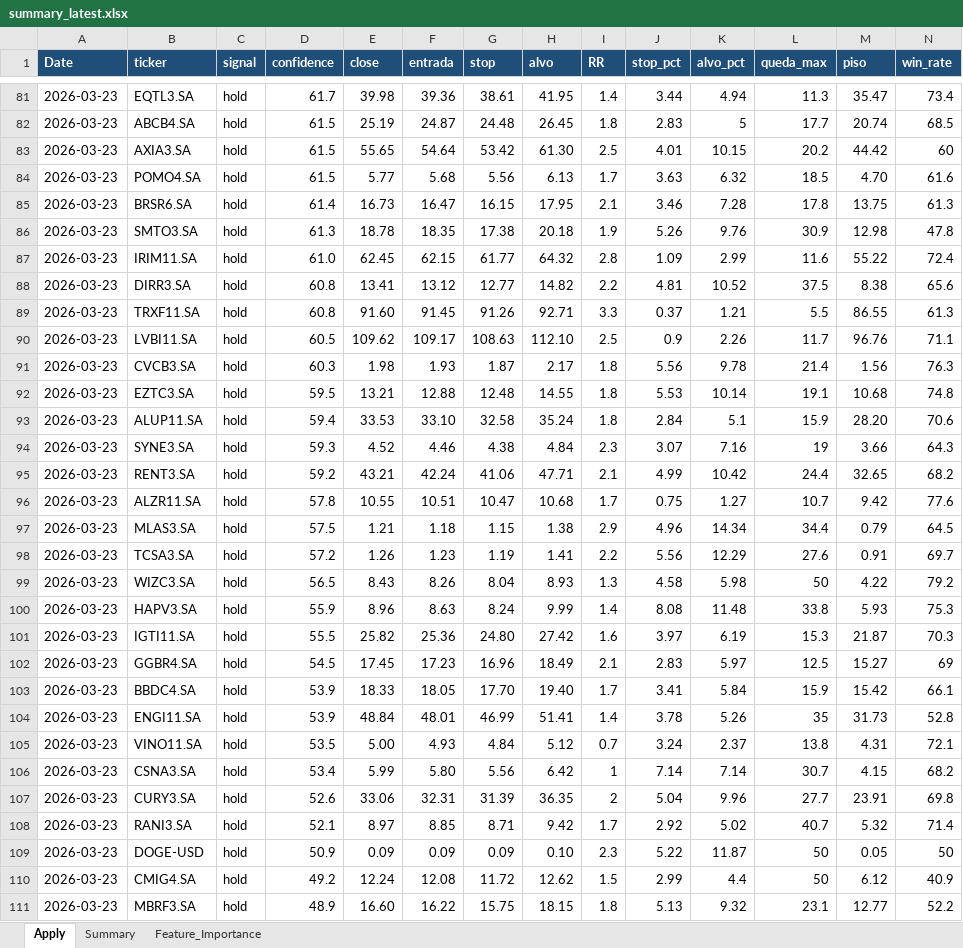
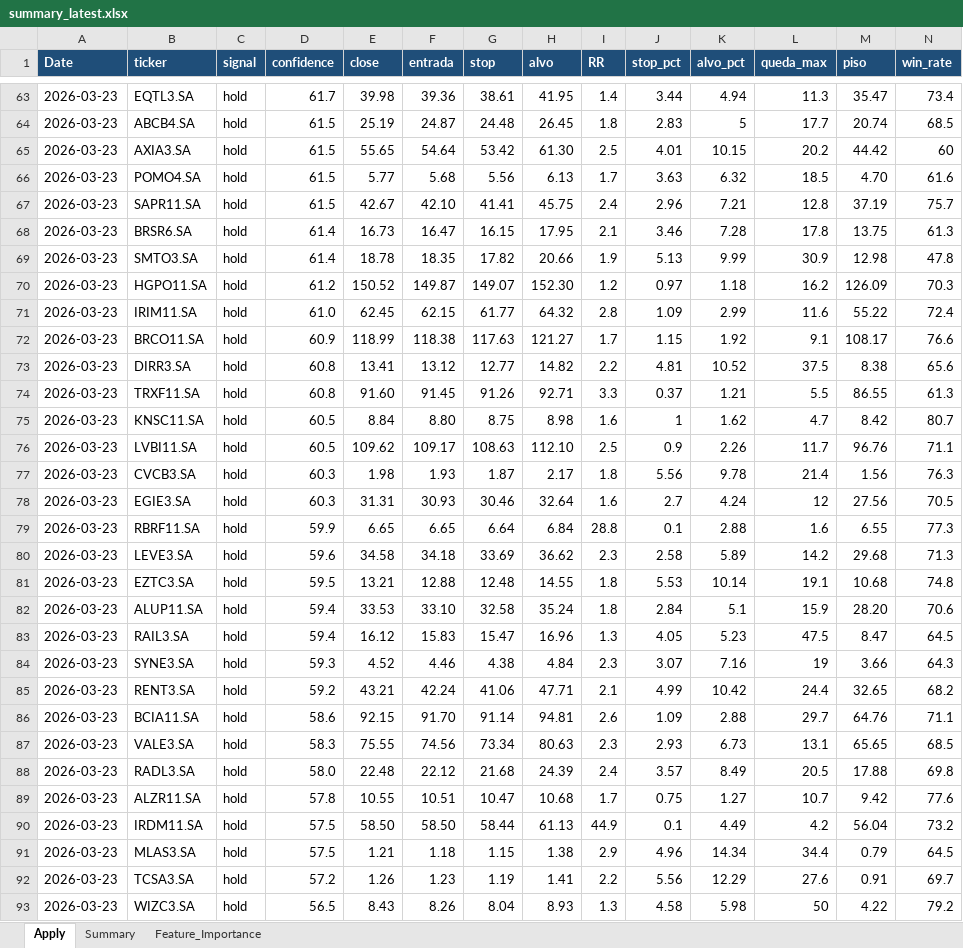
Before and after one commit to gcallj/test, an Excel workbook: summary_latest.xlsx, sheet Apply, drawn as a sheet; only a part is shown, gaps mark what is left out; the shorter side is filled out with more unchanged rows; values as stored, in another font and other column widths than the file's, no borders; addresses are those after the commit; rows hold the shown columns only; the diff covers the shown part only; the diff names each change by its address in the sheet, - before the commit and + after, or states it on an @@ line.

```diff
--- a/summary_latest.xlsx (sheet Apply)
+++ b/summary_latest.xlsx (sheet Apply)
+row 67: 2026-03-23 | SAPR11.SA | hold | 61.5 | 42.67 | 42.10 | 41.41 | 45.75 | 2.4 | 2.96 | 7.21 | 12.8 | 37.19 | 75.7
-D69 (confidence): 61.3
+D69 (confidence): 61.4
-G69 (stop): 17.38
+G69 (stop): 17.82
-H69 (alvo): 20.18
+H69 (alvo): 20.66
-J69 (stop_pct): 5.26
+J69 (stop_pct): 5.13
-K69 (alvo_pct): 9.76
+K69 (alvo_pct): 9.99
+row 70: 2026-03-23 | HGPO11.SA | hold | 61.2 | 150.52 | 149.87 | 149.07 | 152.30 | 1.2 | 0.97 | 1.18 | 16.2 | 126.09 | 70.3
+row 72: 2026-03-23 | BRCO11.SA | hold | 60.9 | 118.99 | 118.38 | 117.63 | 121.27 | 1.7 | 1.15 | 1.92 | 9.1 | 108.17 | 76.6
+row 75: 2026-03-23 | KNSC11.SA | hold | 60.5 | 8.84 | 8.80 | 8.75 | 8.98 | 1.6 | 1 | 1.62 | 4.7 | 8.42 | 80.7
+row 78: 2026-03-23 | EGIE3.SA | hold | 60.3 | 31.31 | 30.93 | 30.46 | 32.64 | 1.6 | 2.7 | 4.24 | 12 | 27.56 | 70.5
+row 79: 2026-03-23 | RBRF11.SA | hold | 59.9 | 6.65 | 6.65 | 6.64 | 6.84 | 28.8 | 0.1 | 2.88 | 1.6 | 6.55 | 77.3
+row 80: 2026-03-23 | LEVE3.SA | hold | 59.6 | 34.58 | 34.18 | 33.69 | 36.62 | 2.3 | 2.58 | 5.89 | 14.2 | 29.68 | 71.3
+row 83: 2026-03-23 | RAIL3.SA | hold | 59.4 | 16.12 | 15.83 | 15.47 | 16.96 | 1.3 | 4.05 | 5.23 | 47.5 | 8.47 | 64.5
+row 86: 2026-03-23 | BCIA11.SA | hold | 58.6 | 92.15 | 91.70 | 91.14 | 94.81 | 2.6 | 1.09 | 2.88 | 29.7 | 64.76 | 71.1
+row 87: 2026-03-23 | VALE3.SA | hold | 58.3 | 75.55 | 74.56 | 73.34 | 80.63 | 2.3 | 2.93 | 6.73 | 13.1 | 65.65 | 68.5
+row 88: 2026-03-23 | RADL3.SA | hold | 58.0 | 22.48 | 22.12 | 21.68 | 24.39 | 2.4 | 3.57 | 8.49 | 20.5 | 17.88 | 69.8
+row 90: 2026-03-23 | IRDM11.SA | hold | 57.5 | 58.50 | 58.50 | 58.44 | 61.13 | 44.9 | 0.1 | 4.49 | 4.2 | 56.04 | 73.2
```
Also changed, not shown: 27 added rows, 39 removed rows and 5 edited cells elsewhere in this sheet, 2 other files.
